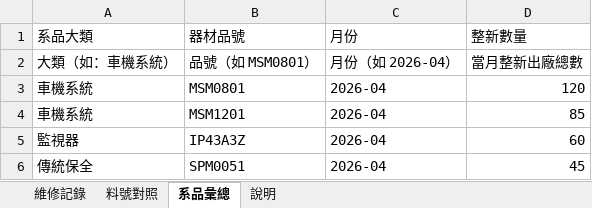
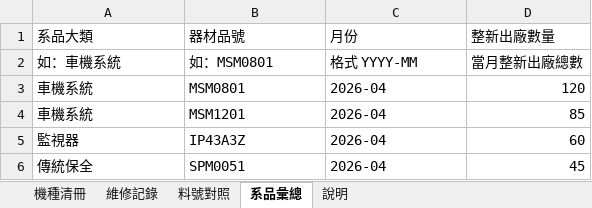
Before and after one commit to Campcool/TITAN-STAR, an Excel workbook: TITAN-STAR-維修記錄模板.xlsx, sheet 系品彙總, drawn as a sheet; values as stored, in another font and other column widths than the file's, no borders; removed rows and columns are numbered as before the commit, all else as after; the diff names each change by its address in the sheet, - before the commit and + after, or states it on an @@ line.

```diff
--- a/TITAN-STAR-維修記錄模板.xlsx (sheet 系品彙總)
+++ b/TITAN-STAR-維修記錄模板.xlsx (sheet 系品彙總)
+sheet tab: 機種清冊
-D1: 整新數量
+D1: 整新出廠數量
-row 2: 大類（如：車機系統） | 品號（如 MSM0801） | 月份（如 2026-04） | 當月整新出廠總數
+row 2: 如：車機系統 | 如：MSM0801 | 格式 YYYY-MM | 當月整新出廠總數
```
Also changed, not shown: sheet 維修記錄, sheet 料號對照, sheet 說明, 1 other file.
